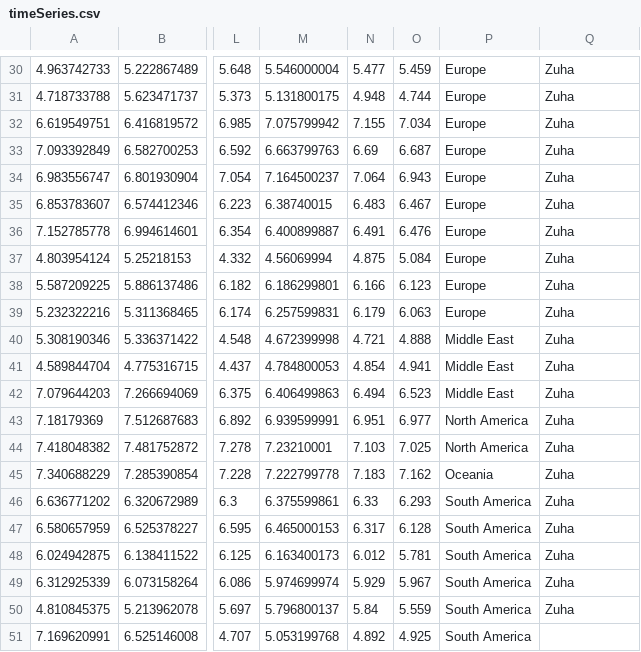
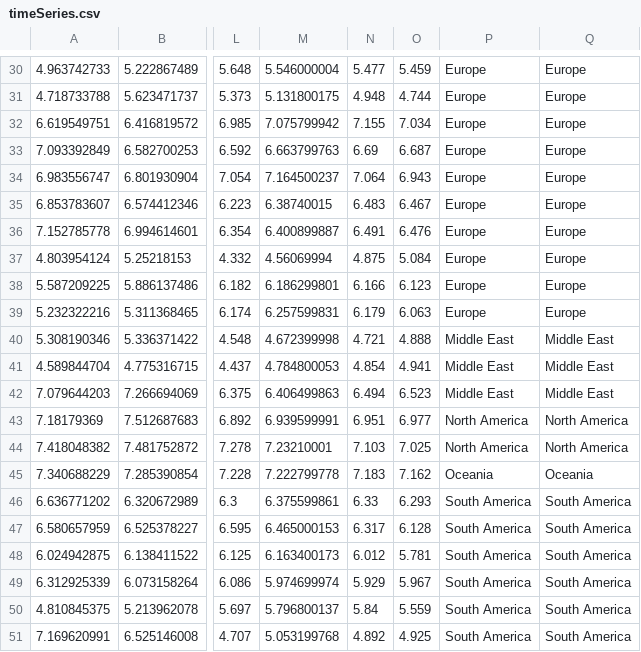
Before and after one commit to zuha1311/WorldHappinessReport, a CSV file: timeSeries.csv, drawn as a sheet; only a part is shown, gaps mark what is left out; the diff covers the shown part only; the diff names each change by its address in the sheet, - before the commit and + after, or states it on an @@ line.

```diff
--- a/timeSeries.csv
+++ b/timeSeries.csv
-Q30:Q39: Zuha
+Q30:Q39: Europe
-Q40:Q42: Zuha
+Q40:Q42: Middle East
-Q43:Q44: Zuha
+Q43:Q44: North America
-Q45: Zuha
+Q45: Oceania
-Q46:Q50: Zuha
+Q46:Q50: South America
-Q51: (empty)
+Q51: South America
```
Also changed, not shown: 28 edited cells elsewhere in this file.
